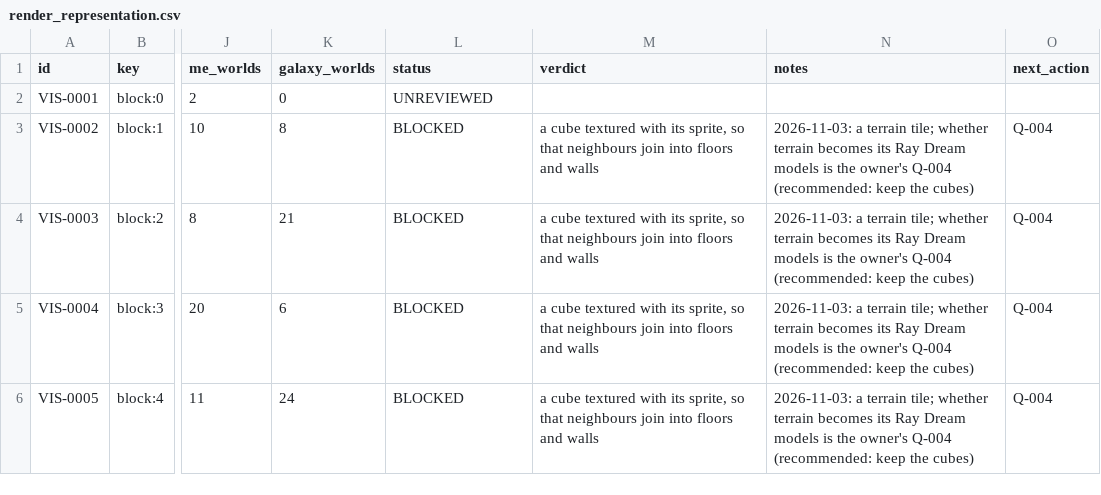
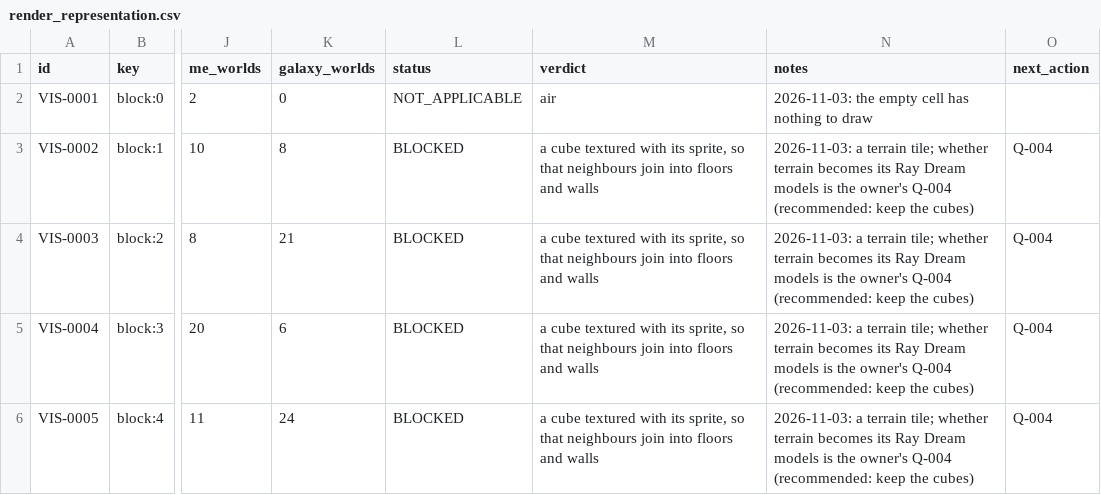
Before and after one commit to openeggbert/galaxy-eggbert, a CSV file: plans/audit/render_representation.csv, drawn as a sheet; only a part is shown, gaps mark what is left out; the diff covers the shown part only; the diff names each change by its address in the sheet, - before the commit and + after, or states it on an @@ line.

```diff
--- a/plans/audit/render_representation.csv
+++ b/plans/audit/render_representation.csv
-L2 (status): UNREVIEWED
+L2 (status): NOT_APPLICABLE
-M2 (verdict): (empty)
+M2 (verdict): air
-N2 (notes): (empty)
+N2 (notes): 2026-11-03: the empty cell has nothing to draw
```
Also changed, not shown: 1 added row and 4 edited cells elsewhere in this file, plans/audit/render_representation.notes.csv, 13 other files.
